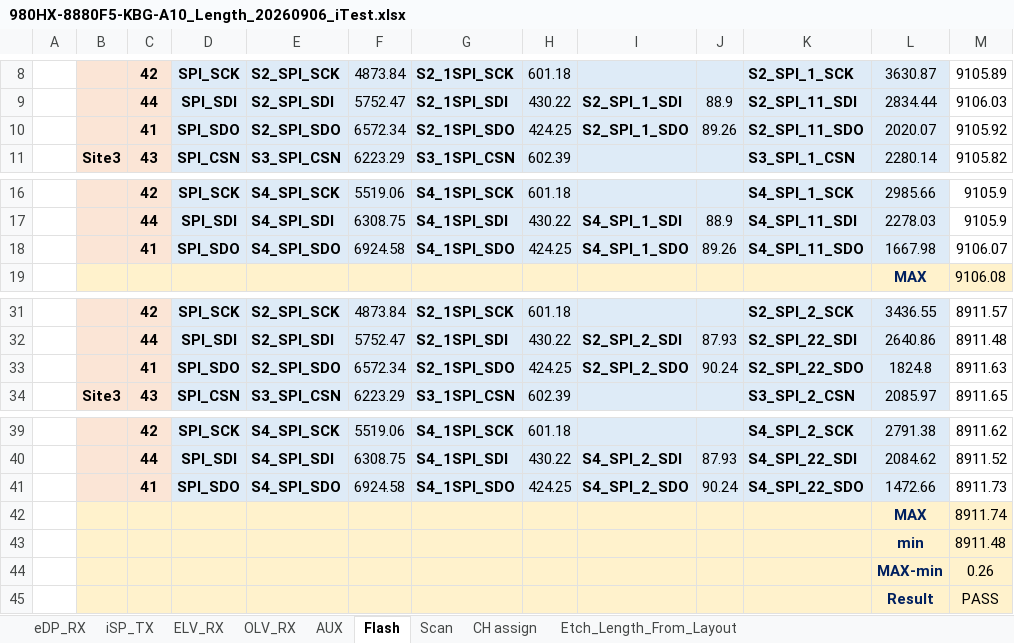
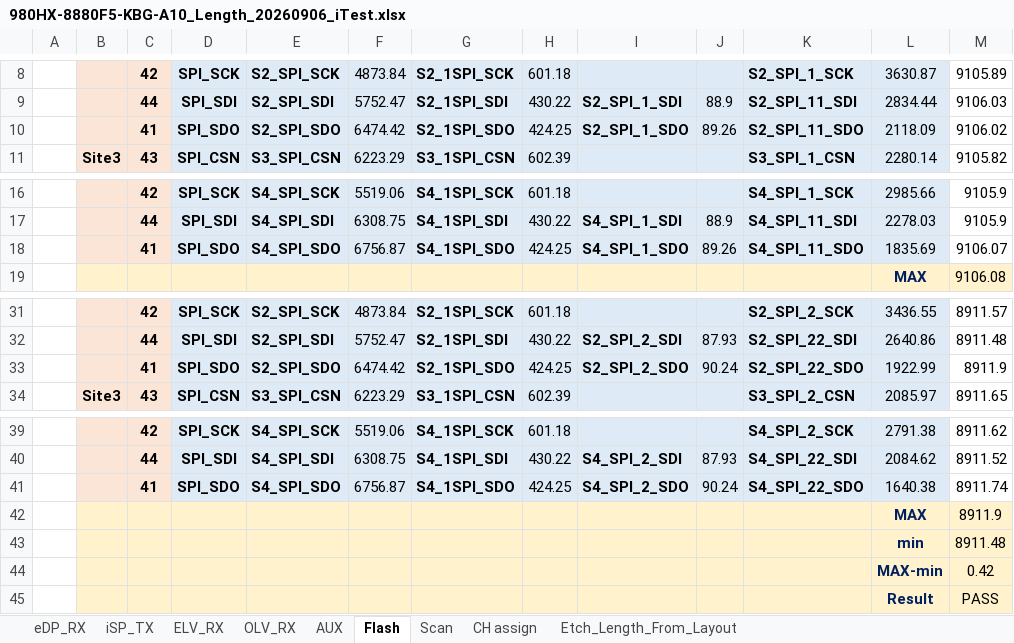
Before and after one commit to ashikbillah108/homeoffice, an Excel workbook: Test Hardware/980HX-8880F5-KBG-A10/Final/980HX-8880F5-KBG-A10_Length_20260906_iTest.xlsx, sheet Flash, drawn as a sheet; only a part is shown, gaps mark what is left out; values as stored, in another font and other column widths than the file's, no borders; conditional formats not drawn; the diff names each change by its address in the sheet, - before the commit and + after, or states it on an @@ line.

```diff
--- a/Test Hardware/980HX-8880F5-KBG-A10/Final/980HX-8880F5-KBG-A10_Length_20260906_iTest.xlsx (sheet Flash)
+++ b/Test Hardware/980HX-8880F5-KBG-A10/Final/980HX-8880F5-KBG-A10_Length_20260906_iTest.xlsx (sheet Flash)
-F10: 6572.34
+F10: 6474.42
-L10: 2020.07
+L10: 2118.09
-M10: 9105.92
+M10: 9106.02
-F18: 6924.58
+F18: 6756.87
-L18: 1667.98
+L18: 1835.69
-F33: 6572.34
+F33: 6474.42
-L33: 1824.8
+L33: 1922.99
-M33: 8911.63
+M33: 8911.9
-F41: 6924.58
+F41: 6756.87
-L41: 1472.66
+L41: 1640.38
-M41: 8911.73
+M41: 8911.74
-M42: 8911.74
+M42: 8911.9
-M44: 0.26
+M44: 0.42
```
Also changed, not shown: sheet Scan, sheet Etch_Length_From_Layout, sheet CH assign, sheet iSP_TX, Test Hardware/980HX-8880F5-KBG-A10/Final/assign.xlsx, 22 other files.
